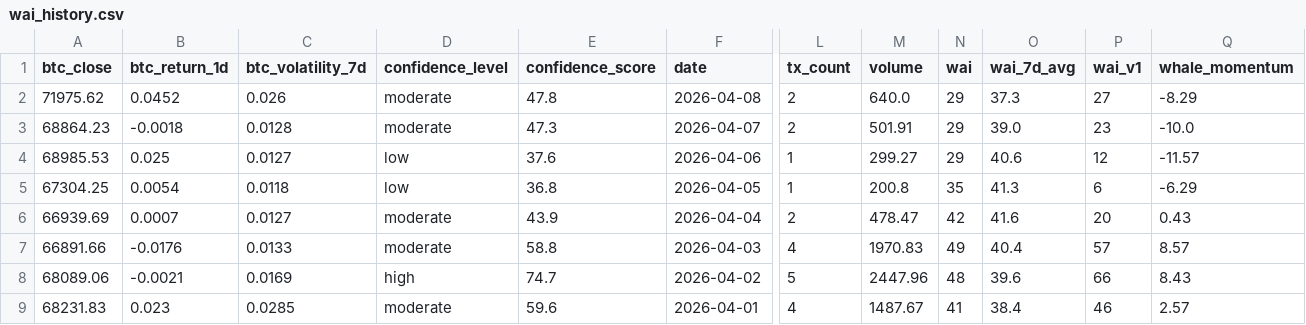
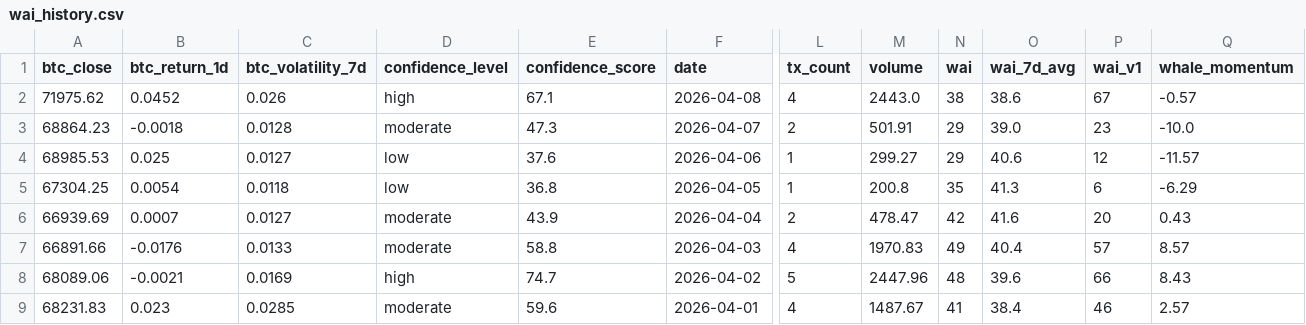
Before and after one commit to Whale-Activity-Analysis/wai-backend, a CSV file: data/wai_history.csv, drawn as a sheet; only a part is shown, gaps mark what is left out; the diff names each change by its address in the sheet, - before the commit and + after, or states it on an @@ line.

```diff
--- a/data/wai_history.csv
+++ b/data/wai_history.csv
-D2 (confidence_level): moderate
+D2 (confidence_level): high
-E2 (confidence_score): 47.8
+E2 (confidence_score): 67.1
-L2 (tx_count): 2
+L2 (tx_count): 4
-M2 (volume): 640.0
+M2 (volume): 2443.0
-N2 (wai): 29
+N2 (wai): 38
-O2 (wai_7d_avg): 37.3
+O2 (wai_7d_avg): 38.6
-P2 (wai_v1): 27
+P2 (wai_v1): 67
-Q2 (whale_momentum): -8.29
+Q2 (whale_momentum): -0.57
```
Also changed, not shown: 1 other file.
